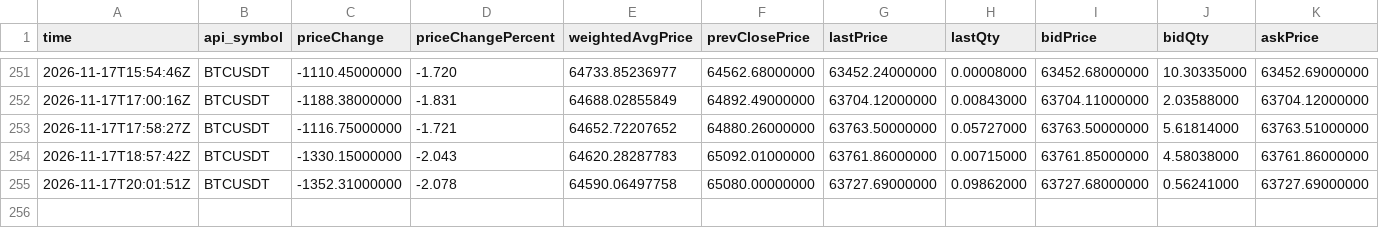
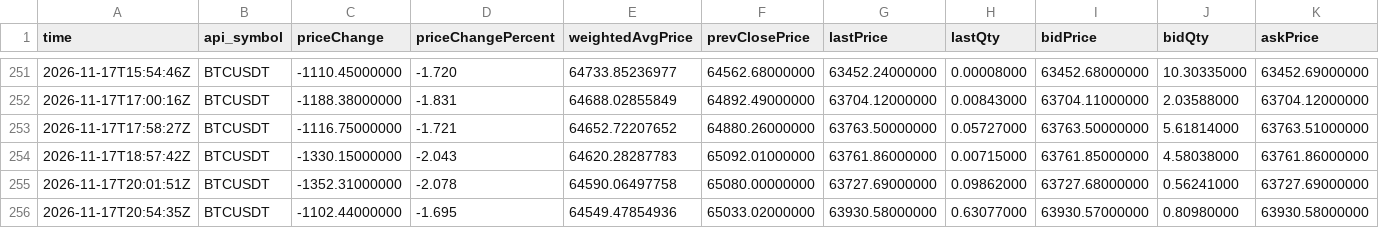
Before and after one commit to naoki6154-jpg/xrp-forecast, a CSV file: data/raw/jp_relay/binance_spot_24h_btc.csv, drawn as a sheet; only a part is shown, gaps mark what is left out; rows hold the shown columns only; the diff names each change by its address in the sheet, - before the commit and + after, or states it on an @@ line.

```diff
--- a/data/raw/jp_relay/binance_spot_24h_btc.csv
+++ b/data/raw/jp_relay/binance_spot_24h_btc.csv
+row 256: 2026-11-17T20:54:35Z | BTCUSDT | -1102.44000000 | -1.695 | 64549.47854936 | 65033.02000000 | 63930.58000000 | 0.63077000 | 63930.57000000 | 0.80980000 | 63930.58000000
```
Also changed, not shown: data/raw/jp_relay/binance_oi_hist_1h_btc.csv, data/raw/jp_relay/binance_premium_btc.csv, 30 other files.
